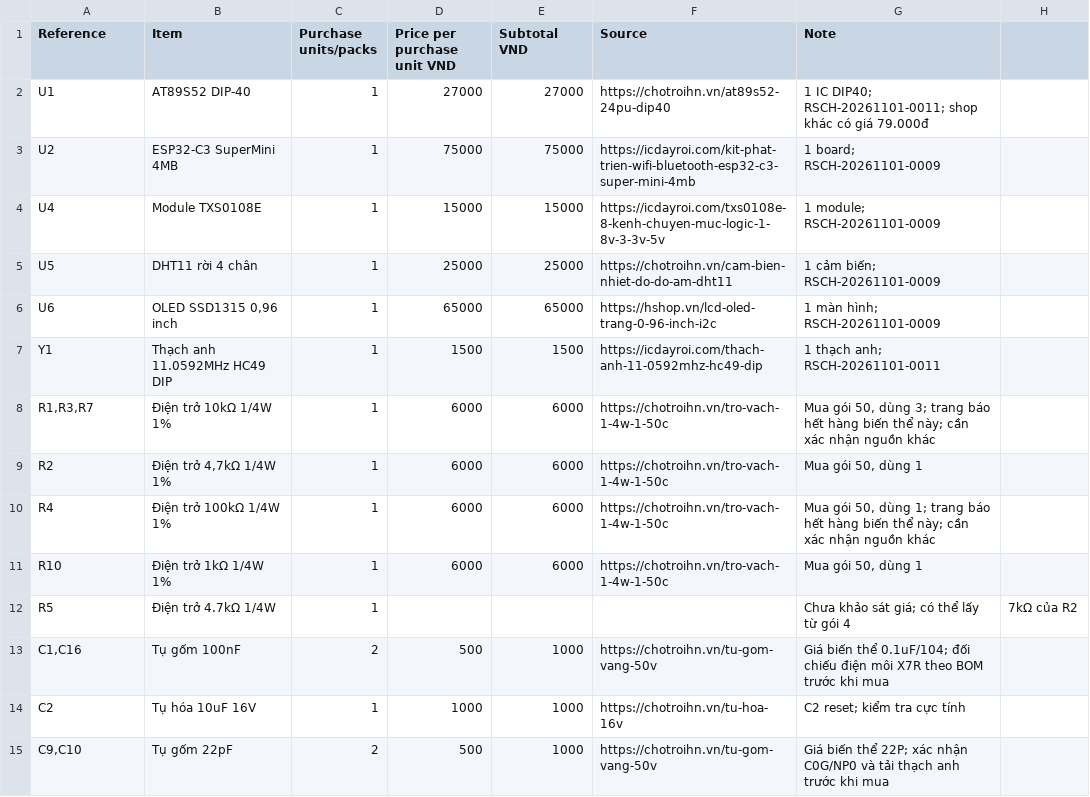
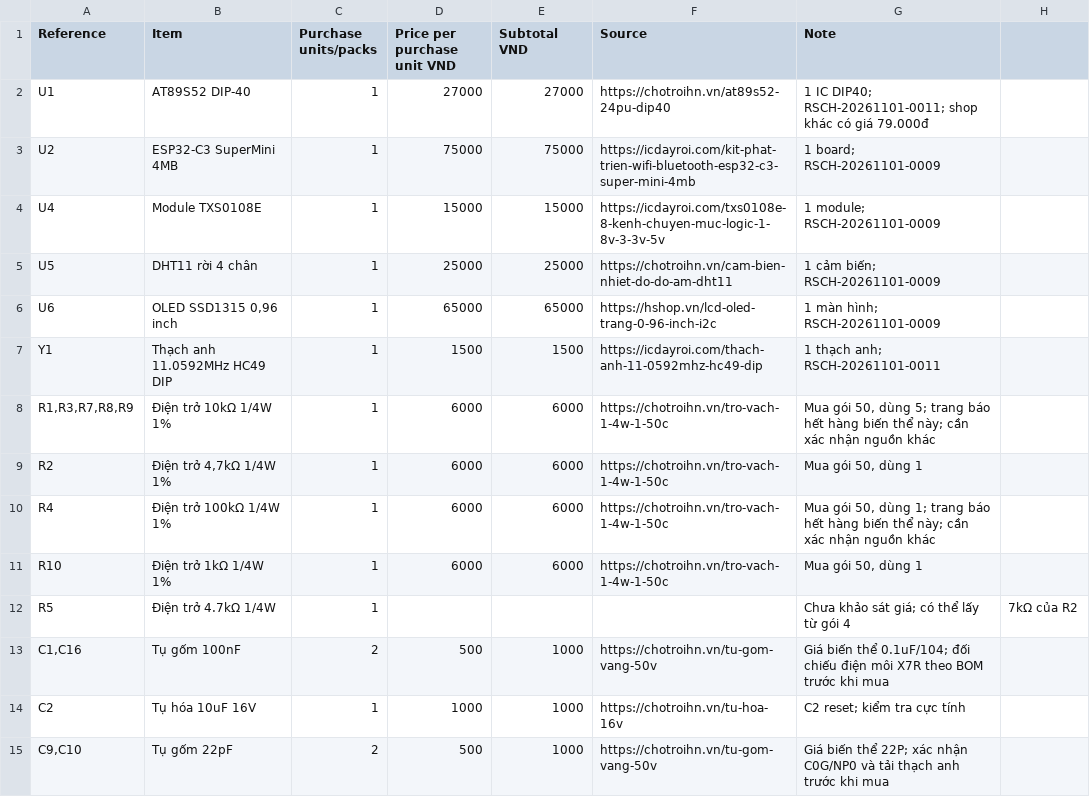
Before and after one commit to galaxy31122004-arch/Do-an-Tuan, a CSV file: hardware/cost-estimate.csv, drawn as a sheet; only a part is shown.

```diff
--- a/hardware/cost-estimate.csv
+++ b/hardware/cost-estimate.csv
@@ -7,3 +7,3 @@ U6,"OLED SSD1315 0,96 inch",1,65000,65000,https://hshop.vn/lcd-oled-trang-0-96-i
 Y1,Thạch anh 11.0592MHz HC49 DIP,1,1500,1500,https://icdayroi.com/thach-anh-11-0592mhz-hc49-dip,1 thạch anh; RSCH-20261101-0011
-"R1,R3,R7",Điện trở 10kΩ 1/4W 1%,1,6000,6000,https://chotroihn.vn/tro-vach-1-4w-1-50c,"Mua gói 50, dùng 3; trang báo hết hàng biến thể này; cần xác nhận nguồn khác"
+"R1,R3,R7,R8,R9",Điện trở 10kΩ 1/4W 1%,1,6000,6000,https://chotroihn.vn/tro-vach-1-4w-1-50c,"Mua gói 50, dùng 5; trang báo hết hàng biến thể này; cần xác nhận nguồn khác"
 R2,"Điện trở 4,7kΩ 1/4W 1%",1,6000,6000,https://chotroihn.vn/tro-vach-1-4w-1-50c,"Mua gói 50, dùng 1"
```
Also changed, not shown: hardware/BOM.csv, 9 other files.
